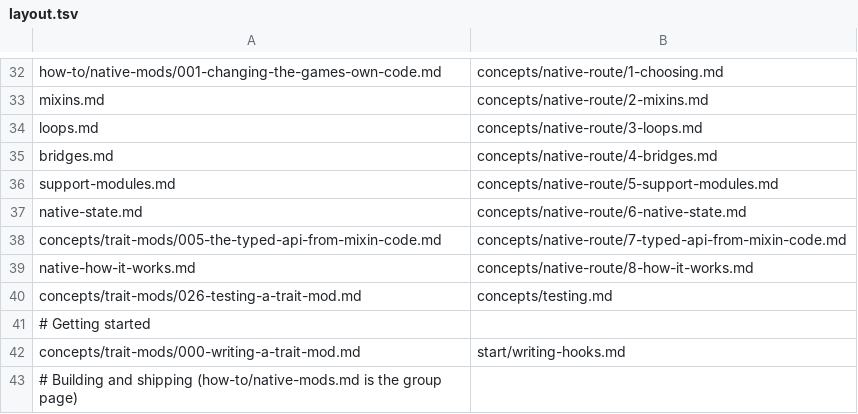
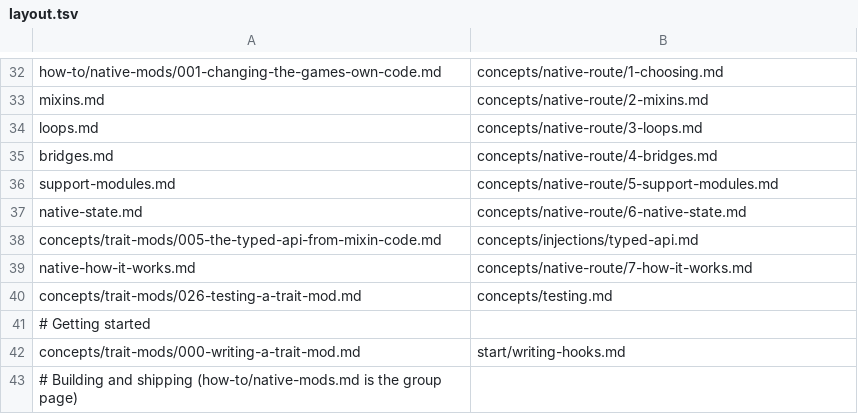
Before and after one commit to AfrobamaYT/horizon, a TSV file: tools/refactors/book-edit/layout.tsv, drawn as a sheet; only a part is shown, gaps mark what is left out.

Commit message:
Carries: cargo horizon-mod's next step and native manifest comment, two tutorial wordings, layout.tsv destinations

```diff
--- a/tools/refactors/book-edit/layout.tsv
+++ b/tools/refactors/book-edit/layout.tsv
@@ -37,4 +37,4 @@ support-modules.md	concepts/native-route/5-support-modules.md
 native-state.md	concepts/native-route/6-native-state.md
-concepts/trait-mods/005-the-typed-api-from-mixin-code.md	concepts/native-route/7-typed-api-from-mixin-code.md
-native-how-it-works.md	concepts/native-route/8-how-it-works.md
+concepts/trait-mods/005-the-typed-api-from-mixin-code.md	concepts/injections/typed-api.md
+native-how-it-works.md	concepts/native-route/7-how-it-works.md
 concepts/trait-mods/026-testing-a-trait-mod.md	concepts/testing.md
```
Also changed, not shown: 4 other files.
